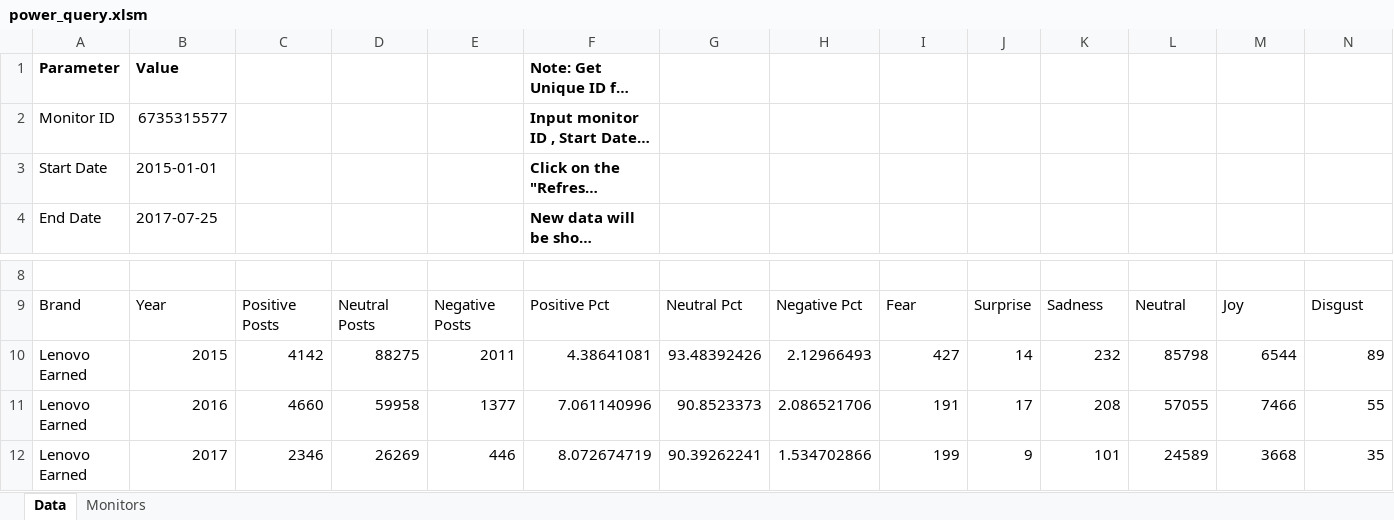
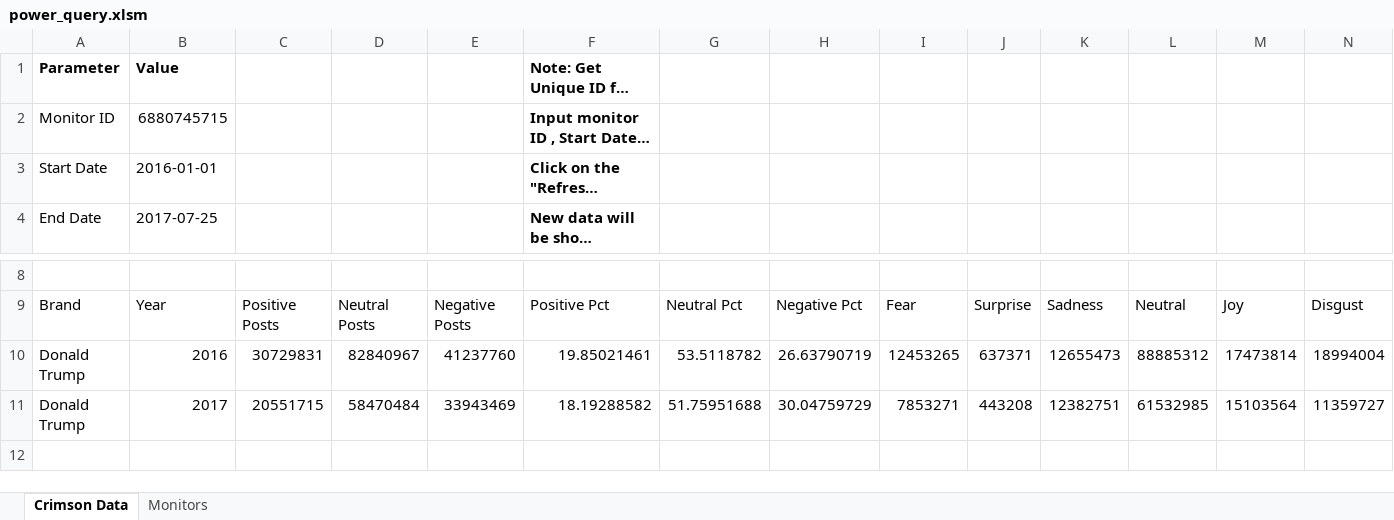
Before and after one commit to minhnhat992/VBA, an Excel workbook: power_query/power_query.xlsm, sheet Crimson Data, drawn as a sheet; only a part is shown, gaps mark what is left out; long unchanged cells end in …; values as stored, in another font and other column widths than the file's, no borders; charts and pictures and table styles not drawn; removed rows and columns are numbered as before the commit, all else as after; rows hold the shown columns only; the diff names each change by its address in the sheet, - before the commit and + after, or states it on an @@ line.

```diff
--- a/power_query/power_query.xlsm (sheet Crimson Data)
+++ b/power_query/power_query.xlsm (sheet Crimson Data)
-sheet tab: Data
+sheet tab: Crimson Data
-B2: 6735315577
+B2: 6880745715
-B3: 2015-01-01
+B3: 2016-01-01
-row 10: Lenovo Earned | 2015 | 4142 | 88275 | 2011 | 4.38641081 | 93.48392426 | 2.12966493 | 427 | 14 | 232 | 85798 | 6544 | 89
-row 11: Lenovo Earned | 2016 | 4660 | 59958 | 1377 | 7.061140996 | 90.8523373 | 2.086521706 | 191 | 17 | 208 | 57055 | 7466 | 55
-row 12: Lenovo Earned | 2017 | 2346 | 26269 | 446 | 8.072674719 | 90.39262241 | 1.534702866 | 199 | 9 | 101 | 24589 | 3668 | 35
+row 10: Donald Trump | 2016 | 30729831 | 82840967 | 41237760 | 19.85021461 | 53.5118782 | 26.63790719 | 12453265 | 637371 | 12655473 | 88885312 | 17473814 | 18994004
+row 11: Donald Trump | 2017 | 20551715 | 58470484 | 33943469 | 18.19288582 | 51.75951688 | 30.04759729 | 7853271 | 443208 | 12382751 | 61532985 | 15103564 | 11359727
```
Also changed, not shown: sheet Monitors, 1 other file.
